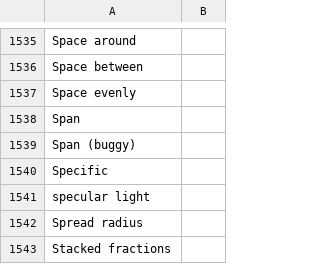
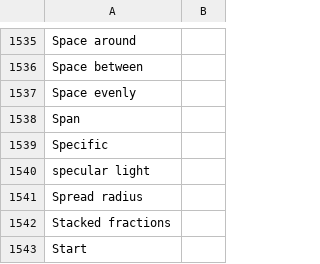
Before and after one commit to desech/desech-studio, a CSV file: build/i18n/ro.csv, drawn as a sheet; only a part is shown, gaps mark what is left out; the shorter side is filled out with more unchanged rows; the diff names each change by its address in the sheet, - before the commit and + after, or states it on an @@ line.

Commit message:
fix span and escape inline on selection

```diff
--- a/build/i18n/ro.csv
+++ b/build/i18n/ro.csv
-row 1539: Span (buggy)
```
Also changed, not shown: build/i18n/template.csv, 5 other files.
